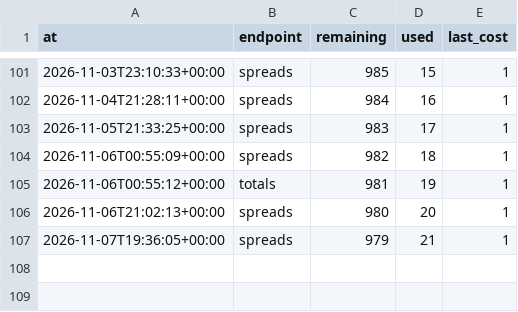
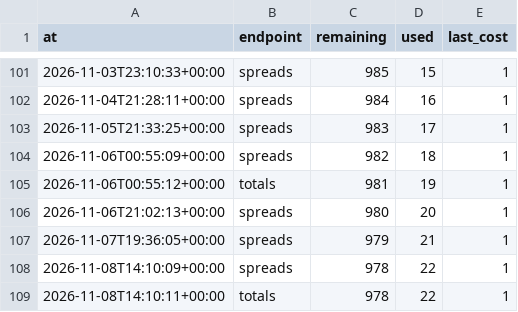
Before and after one commit to wbblanck/NFL_ATS, a CSV file: data/lines/api_usage.csv, drawn as a sheet; only a part is shown, gaps mark what is left out; the diff names each change by its address in the sheet, - before the commit and + after, or states it on an @@ line.

```diff
--- a/data/lines/api_usage.csv
+++ b/data/lines/api_usage.csv
+row 108: 2026-11-08T14:10:09+00:00 | spreads | 978 | 22 | 1
+row 109: 2026-11-08T14:10:11+00:00 | totals | 978 | 22 | 1
```
Also changed, not shown: data/predictions/predictions.csv, data/predictions/projections.csv, 3 other files.
